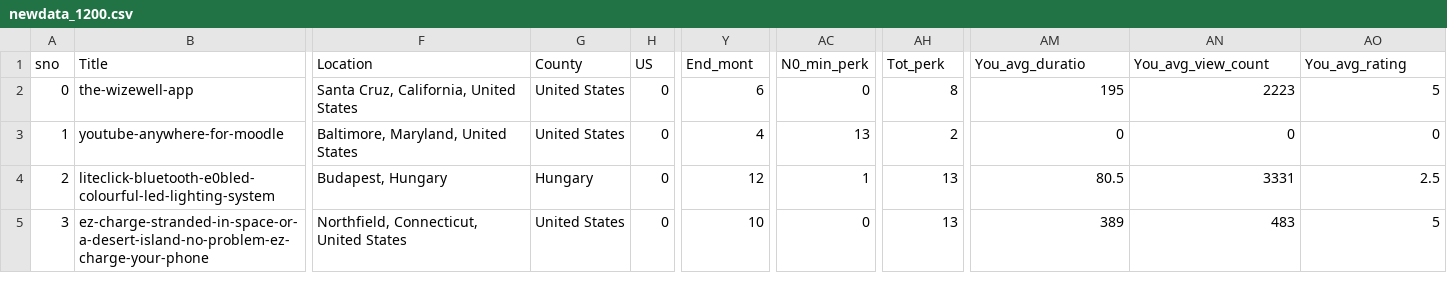
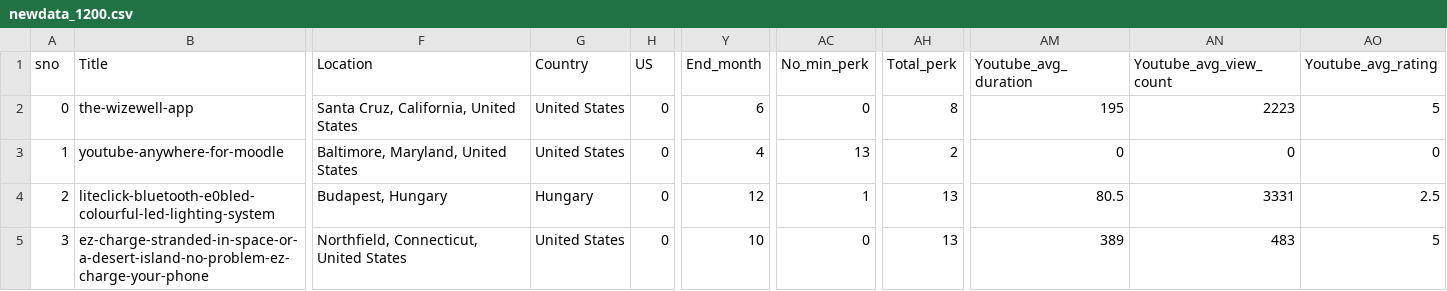
Before and after one commit to sonalisharma/pythonseminar, a CSV file: FinalProject/Notebooks/Data/newdata_1200.csv, drawn as a sheet; only a part is shown, gaps mark what is left out; the diff names each change by its address in the sheet, - before the commit and + after, or states it on an @@ line.

Commit message:
Adding data files

```diff
--- a/FinalProject/Notebooks/Data/newdata_1200.csv
+++ b/FinalProject/Notebooks/Data/newdata_1200.csv
-G1: County
+G1: Country
-Y1: End_mont
+Y1: End_month
-AC1: N0_min_perk
+AC1: No_min_perk
-AH1: Tot_perk
+AH1: Total_perk
-AM1: You_avg_duratio
+AM1: Youtube_avg_duration
-AN1: You_avg_view_count
+AN1: Youtube_avg_view_count
-AO1: You_avg_rating
+AO1: Youtube_avg_rating
```
Also changed, not shown: 2 other files.
